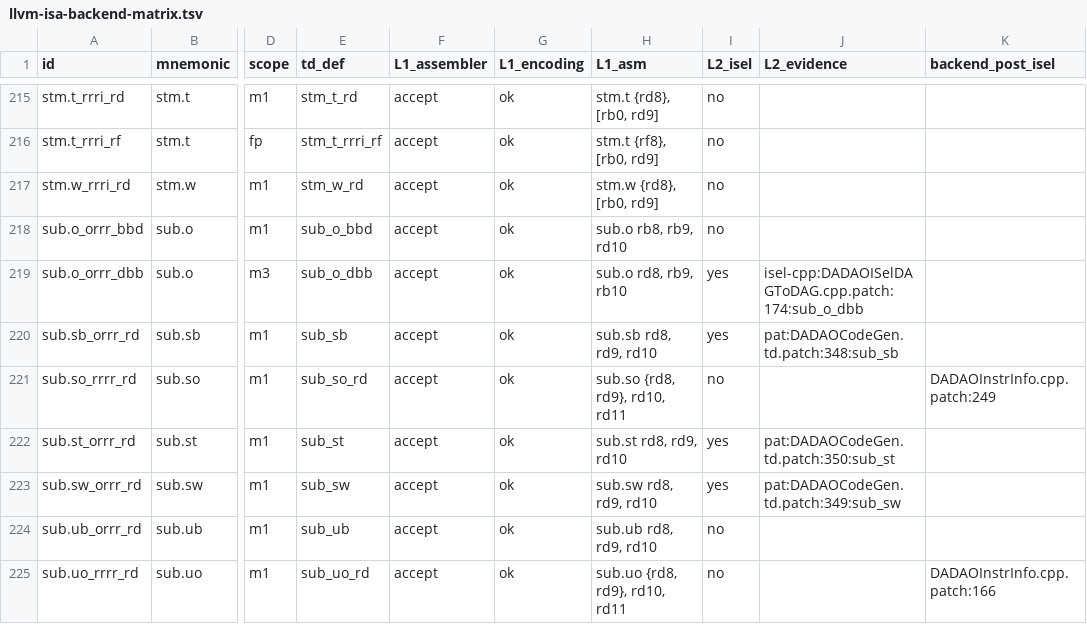
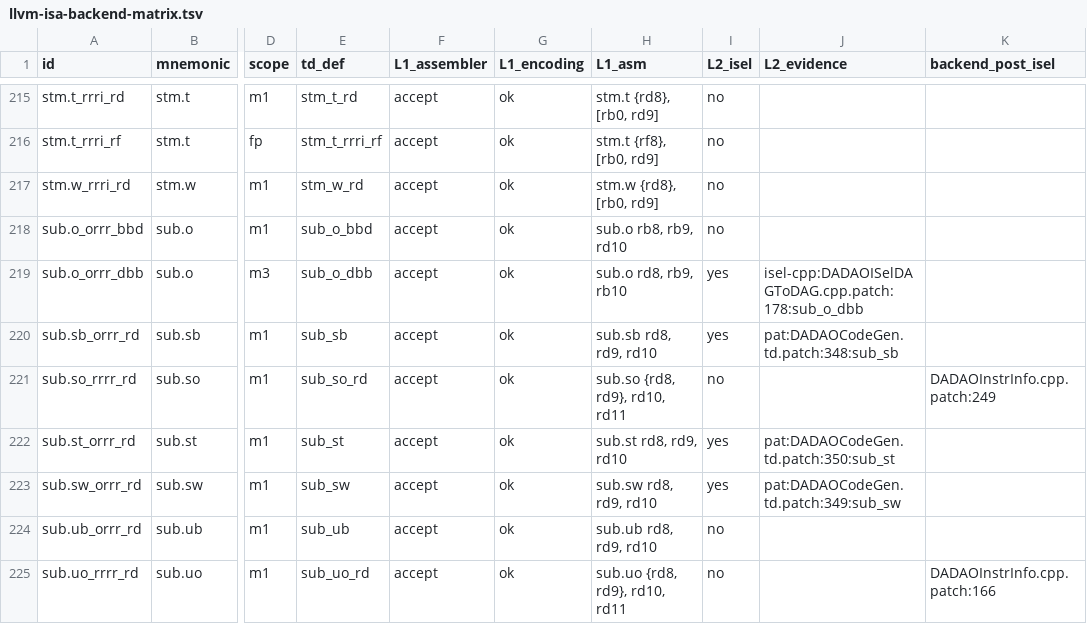
Before and after one commit to gxt/DADAO-v5, a TSV file: tools/llvm/llvm-isa-backend-matrix.tsv, drawn as a sheet; only a part is shown, gaps mark what is left out; the diff covers the shown part only; the diff names each change by its address in the sheet, - before the commit and + after, or states it on an @@ line.

```diff
--- a/tools/llvm/llvm-isa-backend-matrix.tsv
+++ b/tools/llvm/llvm-isa-backend-matrix.tsv
-J219 (L2_evidence): isel-cpp:DADAOISelDAGToDAG.cpp.patch:174:sub_o_dbb
+J219 (L2_evidence): isel-cpp:DADAOISelDAGToDAG.cpp.patch:178:sub_o_dbb
```
Also changed, not shown: 31 edited cells elsewhere in this file, 14 other files.
